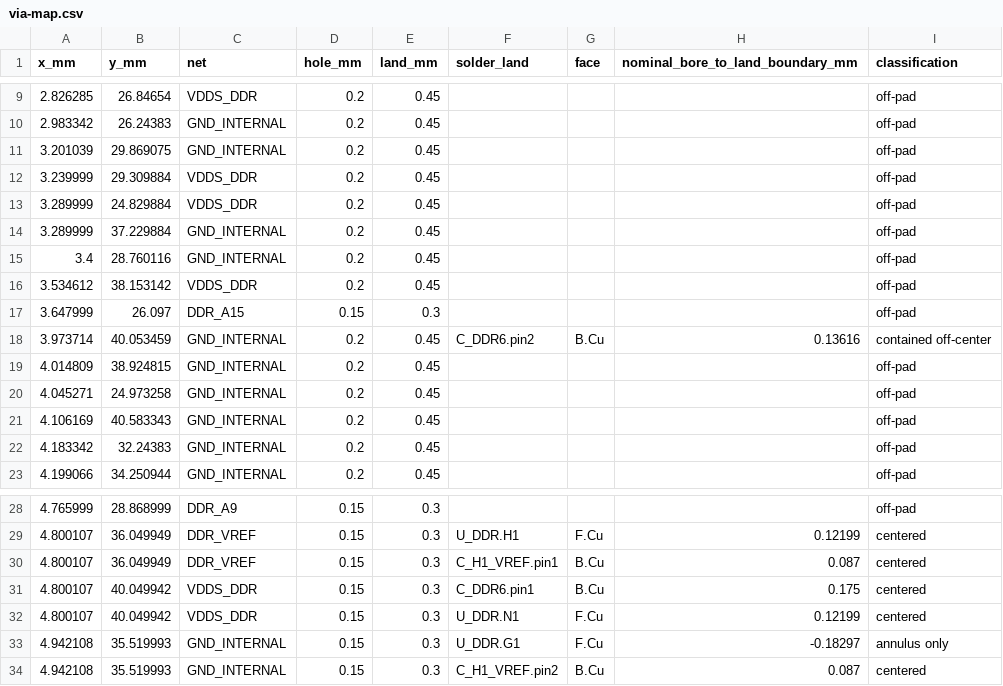
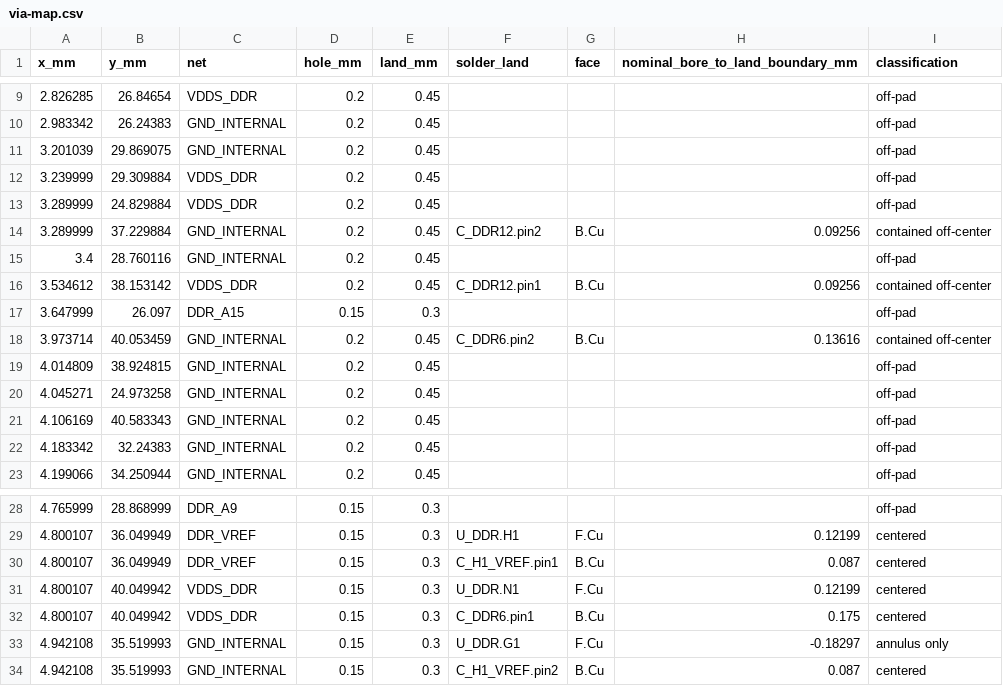
Before and after one commit to Abse2001/pixel-dash, a CSV file: module/via-map.csv, drawn as a sheet; only a part is shown, gaps mark what is left out.

Commit message:
Connect the final direct DDR rail endpoint and enforce every assigned DCDC3 supply land on drilled CAM

```diff
--- a/module/via-map.csv
+++ b/module/via-map.csv
@@ -13,5 +13,5 @@ x_mm,y_mm,net,hole_mm,land_mm,solder_land,face,nominal_bore_to_land_boundary_mm,
 3.289999,24.829884,VDDS_DDR,0.2,0.45,,,,off-pad
-3.289999,37.229884,GND_INTERNAL,0.2,0.45,,,,off-pad
+3.289999,37.229884,GND_INTERNAL,0.2,0.45,C_DDR12.pin2,B.Cu,0.09256,contained off-center
 3.4,28.760116,GND_INTERNAL,0.2,0.45,,,,off-pad
-3.534612,38.153142,VDDS_DDR,0.2,0.45,,,,off-pad
+3.534612,38.153142,VDDS_DDR,0.2,0.45,C_DDR12.pin1,B.Cu,0.09256,contained off-center
 3.647999,26.097,DDR_A15,0.15,0.3,,,,off-pad
@@ -30,4 +30,4 @@ x_mm,y_mm,net,hole_mm,land_mm,solder_land,face,nominal_bore_to_land_boundary_mm,
 4.800107,36.049949,DDR_VREF,0.15,0.3,C_H1_VREF.pin1,B.Cu,0.087,centered
+4.800107,40.049942,VDDS_DDR,0.15,0.3,U_DDR.N1,F.Cu,0.12199,centered
 4.800107,40.049942,VDDS_DDR,0.15,0.3,C_DDR6.pin1,B.Cu,0.175,centered
-4.800107,40.049942,VDDS_DDR,0.15,0.3,U_DDR.N1,F.Cu,0.12199,centered
 4.942108,35.519993,GND_INTERNAL,0.15,0.3,U_DDR.G1,F.Cu,-0.18297,annulus only
```
Also changed, not shown: module/timing.csv, 7 other files.
